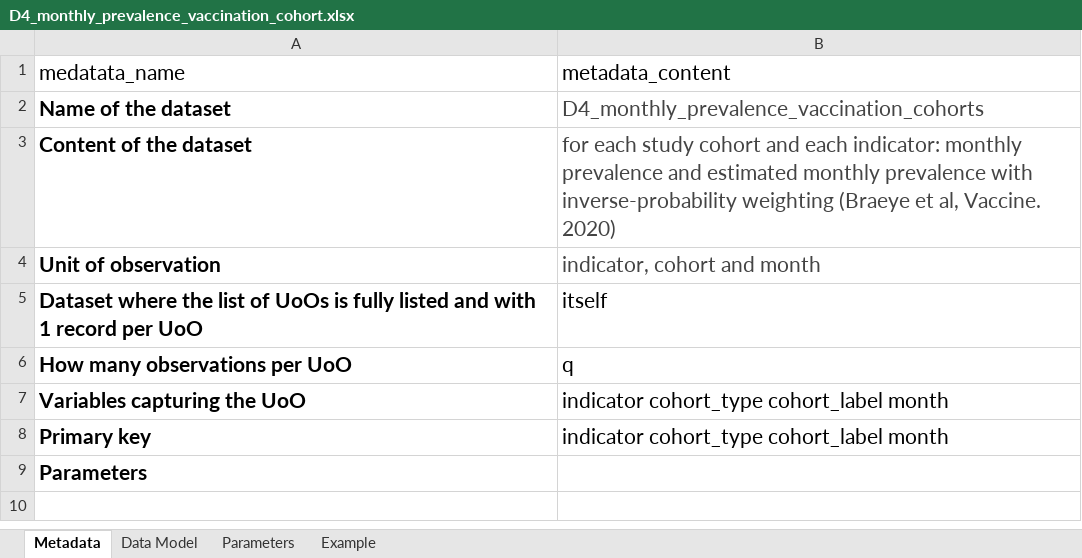
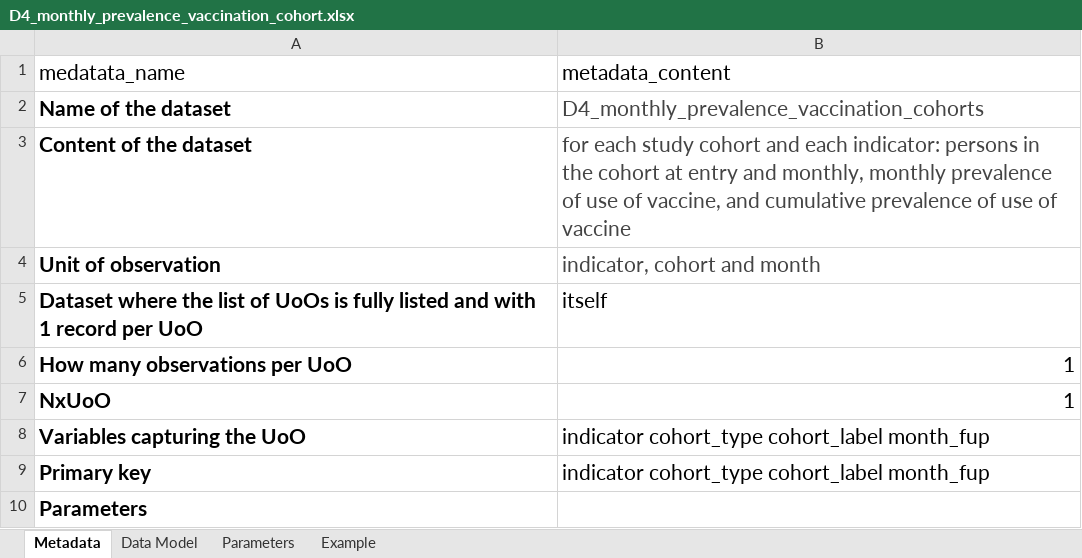
Before and after one commit to VAC4EU/ROC18, an Excel workbook: i_codebooks/D4_monthly_prevalence_vaccination_cohort.xlsx, sheet Metadata, drawn as a sheet; values as stored, in another font and other column widths than the file's, no borders; addresses are those after the commit; the diff names each change by its address in the sheet, - before the commit and + after, or states it on an @@ line.

Commit message:
codebooks of calculation of vaccine coverage

```diff
--- a/i_codebooks/D4_monthly_prevalence_vaccination_cohort.xlsx (sheet Metadata)
+++ b/i_codebooks/D4_monthly_prevalence_vaccination_cohort.xlsx (sheet Metadata)
-B3 (metadata_content): …each indicator: monthly prevalence and estimated monthly prevalence with inverse-probability weighting (Braeye et al, Vaccine. 2020)
+B3 (metadata_content): …each indicator: persons in the cohort at entry and monthly, monthly prevalence of use of vaccine, and cumulative prevalence of use of vaccine
-B6 (metadata_content): q
+B6 (metadata_content): 1
+row 7: NxUoO | 1
-B8:B9 (metadata_content): indicator cohort_type cohort_label month
+B8:B9 (metadata_content): indicator cohort_type cohort_label month_fup
```
Also changed, not shown: sheet Data Model, i_codebooks/00_index.xlsx, 1 other file.
